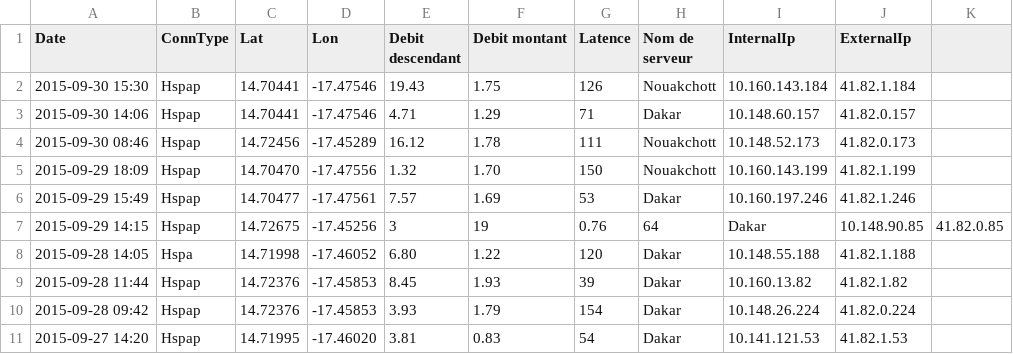
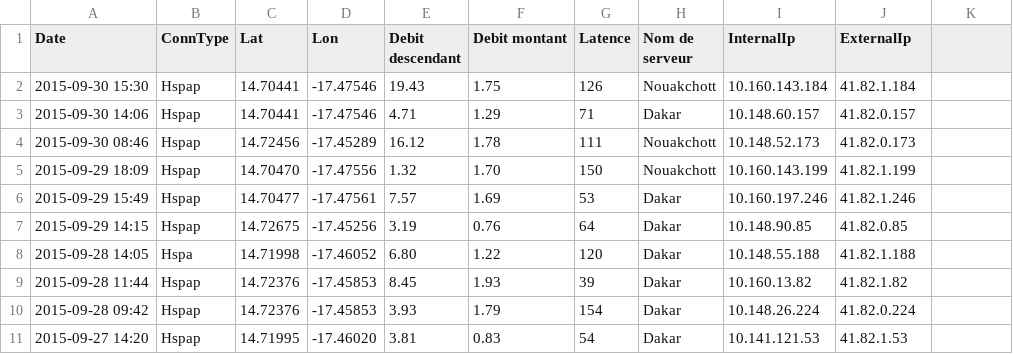
Before and after one commit to senegalouvert/221mobilespeed, a CSV file: data/2015/September/orange/MamourDiack.csv, drawn as a sheet; only a part is shown.

Commit message:
transform numbers with decimal to dot

```diff
--- a/data/2015/September/orange/MamourDiack.csv
+++ b/data/2015/September/orange/MamourDiack.csv
@@ -6,3 +6,3 @@ Date,ConnType,Lat,Lon,Debit descendant,Debit montant,Latence,Nom de serveur,Inte
 "2015-09-29 15:49","Hspap","14.70477","-17.47561",7.57,1.69,53,"Dakar","10.160.197.246","41.82.1.246"
-"2015-09-29 14:15","Hspap","14.72675","-17.45256",3,19,0.76,64,"Dakar","10.148.90.85","41.82.0.85"
+"2015-09-29 14:15","Hspap","14.72675","-17.45256",3.19,0.76,64,"Dakar","10.148.90.85","41.82.0.85"
 "2015-09-28 14:05","Hspa","14.71998","-17.46052",6.80,1.22,120,"Dakar","10.148.55.188","41.82.1.188"
```
